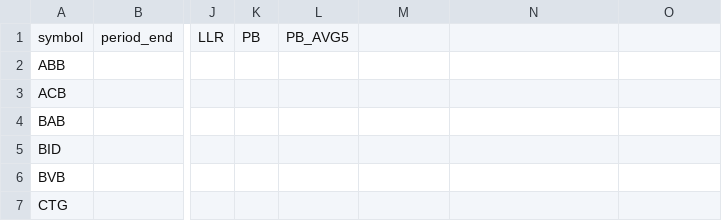
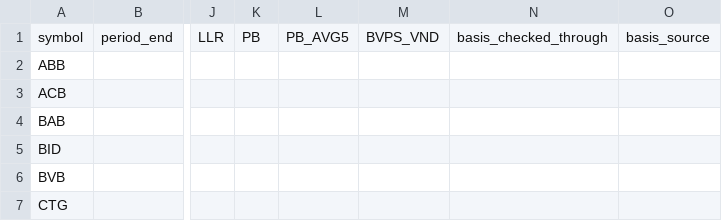
Before and after one commit to yunaduong2022-prog/tram-tin-hieu-ck, a CSV file: data/bank_fa_inputs.csv, drawn as a sheet; only a part is shown, gaps mark what is left out; the diff names each change by its address in the sheet, - before the commit and + after, or states it on an @@ line.

Commit message:
BANK FA V5: current EOD PB, verified BVPS and shared score

```diff
--- a/data/bank_fa_inputs.csv
+++ b/data/bank_fa_inputs.csv
-M1: (empty)
+M1: BVPS_VND
-N1: (empty)
+N1: basis_checked_through
-O1: (empty)
+O1: basis_source
```
Also changed, not shown: 5 other files.
